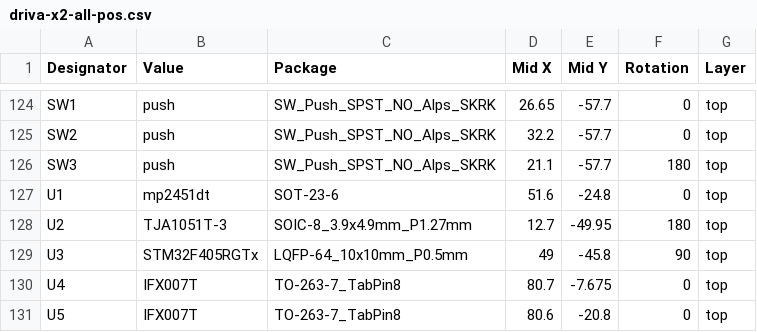
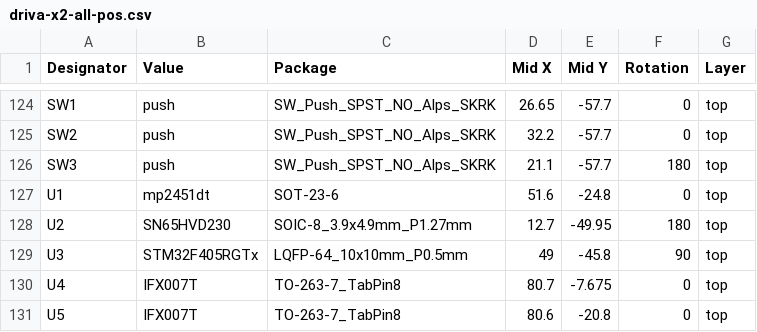
Before and after one commit to owennewo/driva-x2, a CSV file: kicad/assembly/driva-x2-all-pos.csv, drawn as a sheet; only a part is shown, gaps mark what is left out.

```diff
--- a/kicad/assembly/driva-x2-all-pos.csv
+++ b/kicad/assembly/driva-x2-all-pos.csv
@@ -127,3 +127,3 @@ SW3,push,SW_Push_SPST_NO_Alps_SKRK,21.1,-57.7,180,top
 U1,mp2451dt,SOT-23-6,51.6,-24.8,0,top
-U2,TJA1051T-3,SOIC-8_3.9x4.9mm_P1.27mm,12.7,-49.95,180,top
+U2,SN65HVD230,SOIC-8_3.9x4.9mm_P1.27mm,12.7,-49.95,180,top
 U3,STM32F405RGTx,LQFP-64_10x10mm_P0.5mm,49,-45.8,90,top
```
Also changed, not shown: kicad/assembly/driva-x2-bom.csv, 16 other files.
